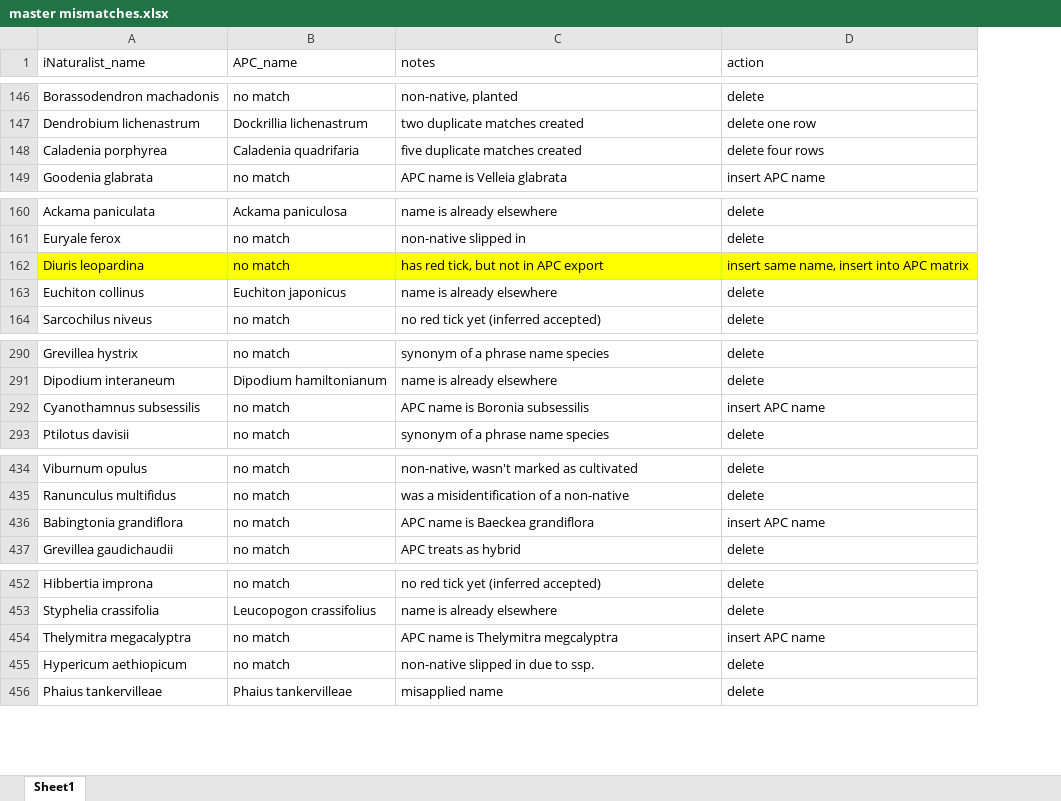
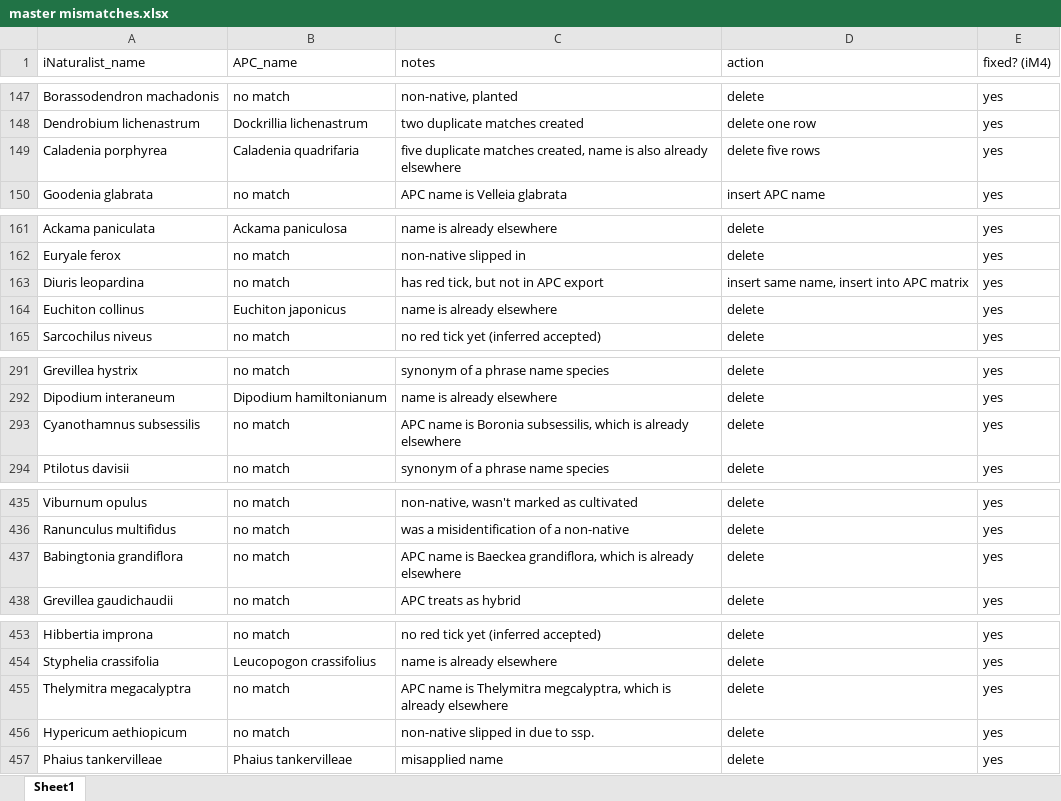
Before and after one commit to tmesaglio/Australian-plant-photos, an Excel workbook: data/master mismatches.xlsx, sheet Sheet1, drawn as a sheet; only a part is shown, gaps mark what is left out; values as stored, in another font and other column widths than the file's, no borders; addresses are those after the commit; the diff covers the shown part only; the diff names each change by its address in the sheet, - before the commit and + after, or states it on an @@ line.

```diff
--- a/data/master mismatches.xlsx (sheet Sheet1)
+++ b/data/master mismatches.xlsx (sheet Sheet1)
+column E (fixed? (iM4)), rows 147-150: all yes; rows 161-165: all yes; rows 291-294: all yes; rows 435-438: all yes; rows 453-457: all yes
-C149 (notes): …duplicate matches created
+C149 (notes): …duplicate matches created, name is also already elsewhere
-D149 (action): delete four rows
+D149 (action): delete five rows
-A163:D163 fill: #FFFF00
+A163:D163 fill: none
-C293 (notes): APC name is Boronia subsessilis
+C293 (notes): APC name is Boronia subsessilis, which is already elsewhere
-D293 (action): insert APC name
+D293 (action): delete
-C437 (notes): APC name is Baeckea grandiflora
+C437 (notes): APC name is Baeckea grandiflora, which is already elsewhere
-D437 (action): insert APC name
+D437 (action): delete
-C455 (notes): …is Thelymitra megcalyptra
+C455 (notes): …is Thelymitra megcalyptra, which is already elsewhere
-D455 (action): insert APC name
+D455 (action): delete
```
Also changed, not shown: 50 added rows and 16 edited cells elsewhere in this sheet, 6 other files.
